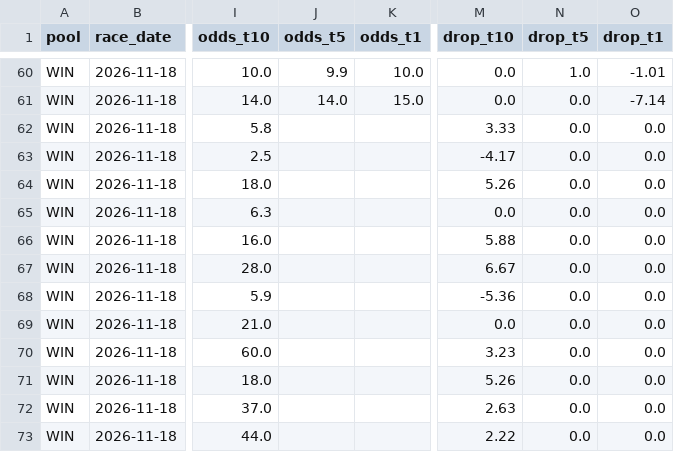
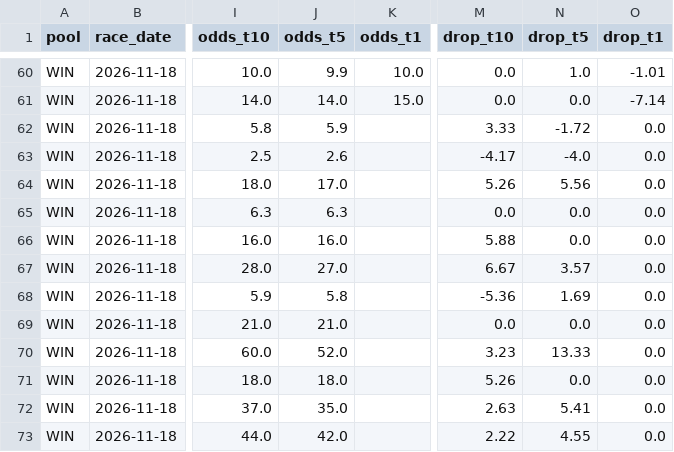
Before and after one commit to readbarapp/jc-strategy, a CSV file: data/odds_board.csv, drawn as a sheet; only a part is shown, gaps mark what is left out; the diff names each change by its address in the sheet, - before the commit and + after, or states it on an @@ line.

```diff
--- a/data/odds_board.csv
+++ b/data/odds_board.csv
-J62 (odds_t5): (empty)
+J62 (odds_t5): 5.9
-N62 (drop_t5): 0.0
+N62 (drop_t5): -1.72
-J63 (odds_t5): (empty)
+J63 (odds_t5): 2.6
-N63 (drop_t5): 0.0
+N63 (drop_t5): -4.0
-J64 (odds_t5): (empty)
+J64 (odds_t5): 17.0
-N64 (drop_t5): 0.0
+N64 (drop_t5): 5.56
-J65 (odds_t5): (empty)
+J65 (odds_t5): 6.3
-J66 (odds_t5): (empty)
+J66 (odds_t5): 16.0
-J67 (odds_t5): (empty)
+J67 (odds_t5): 27.0
-N67 (drop_t5): 0.0
+N67 (drop_t5): 3.57
-J68 (odds_t5): (empty)
+J68 (odds_t5): 5.8
-N68 (drop_t5): 0.0
+N68 (drop_t5): 1.69
-J69 (odds_t5): (empty)
+J69 (odds_t5): 21.0
-J70 (odds_t5): (empty)
+J70 (odds_t5): 52.0
-N70 (drop_t5): 0.0
+N70 (drop_t5): 13.33
-J71 (odds_t5): (empty)
+J71 (odds_t5): 18.0
-J72 (odds_t5): (empty)
+J72 (odds_t5): 35.0
-N72 (drop_t5): 0.0
+N72 (drop_t5): 5.41
-J73 (odds_t5): (empty)
+J73 (odds_t5): 42.0
-N73 (drop_t5): 0.0
+N73 (drop_t5): 4.55
```
Also changed, not shown: data/odds_snapshots.csv, data/win_board.csv, 9 other files.
